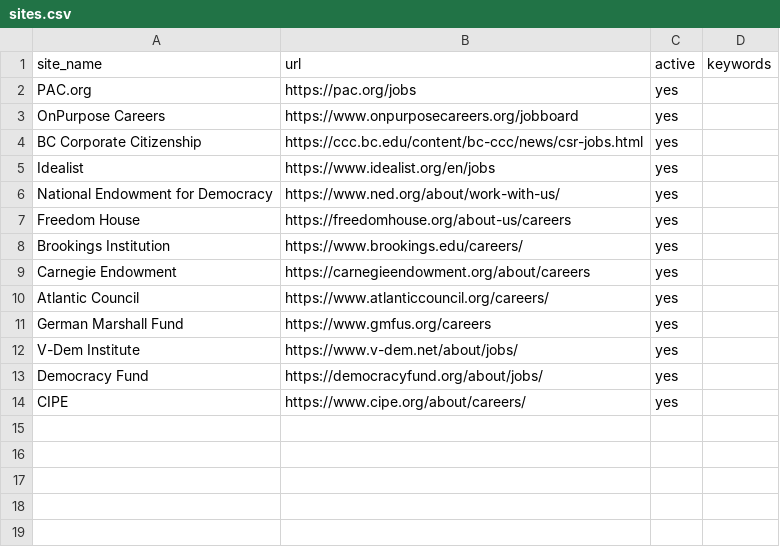
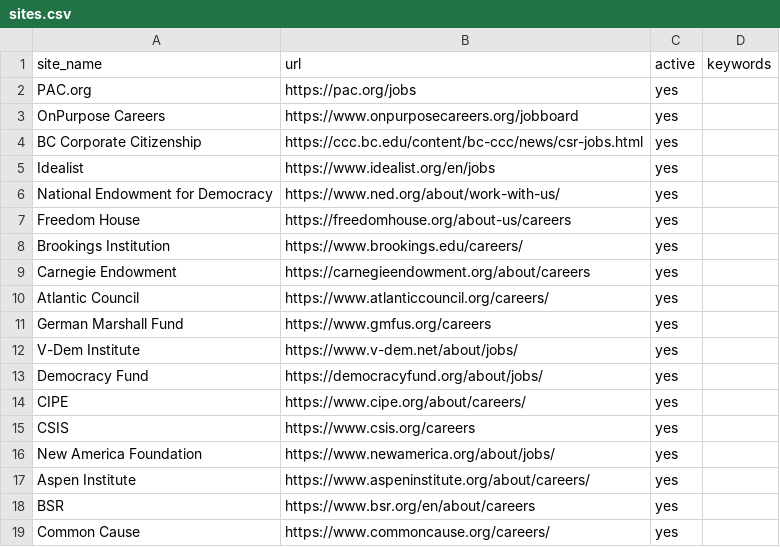
Before and after one commit to ZoellerK/Job-search, a CSV file: sites.csv, drawn as a sheet.

```diff
--- a/sites.csv
+++ b/sites.csv
@@ -14 +14,6 @@ Democracy Fund,https://democracyfund.org/about/jobs/,yes,
 CIPE,https://www.cipe.org/about/careers/,yes,
+CSIS,https://www.csis.org/careers,yes,
+New America Foundation,https://www.newamerica.org/about/jobs/,yes,
+Aspen Institute,https://www.aspeninstitute.org/about/careers/,yes,
+BSR,https://www.bsr.org/en/about/careers,yes,
+Common Cause,https://www.commoncause.org/careers/,yes,
```
